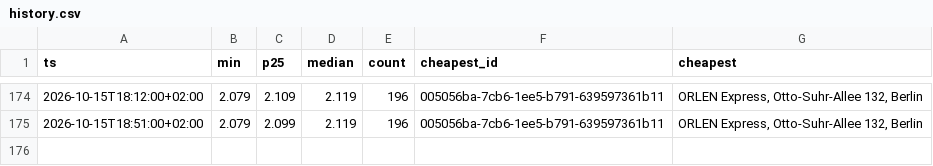
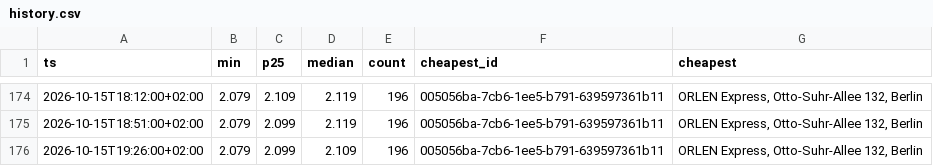
Before and after one commit to robin300992/spritpreis, a CSV file: docs/data/history.csv, drawn as a sheet; only a part is shown, gaps mark what is left out.

```diff
--- a/docs/data/history.csv
+++ b/docs/data/history.csv
@@ -175 +175,2 @@ ts,min,p25,median,count,cheapest_id,cheapest
 2026-10-15T18:51:00+02:00,2.079,2.099,2.119,196,005056ba-7cb6-1ee5-b791-639597361b11,"ORLEN Express, Otto-Suhr-Allee 132, Berlin"
+2026-10-15T19:26:00+02:00,2.079,2.099,2.109,196,005056ba-7cb6-1ee5-b791-639597361b11,"ORLEN Express, Otto-Suhr-Allee 132, Berlin"
```
Also changed, not shown: 2 other files.
